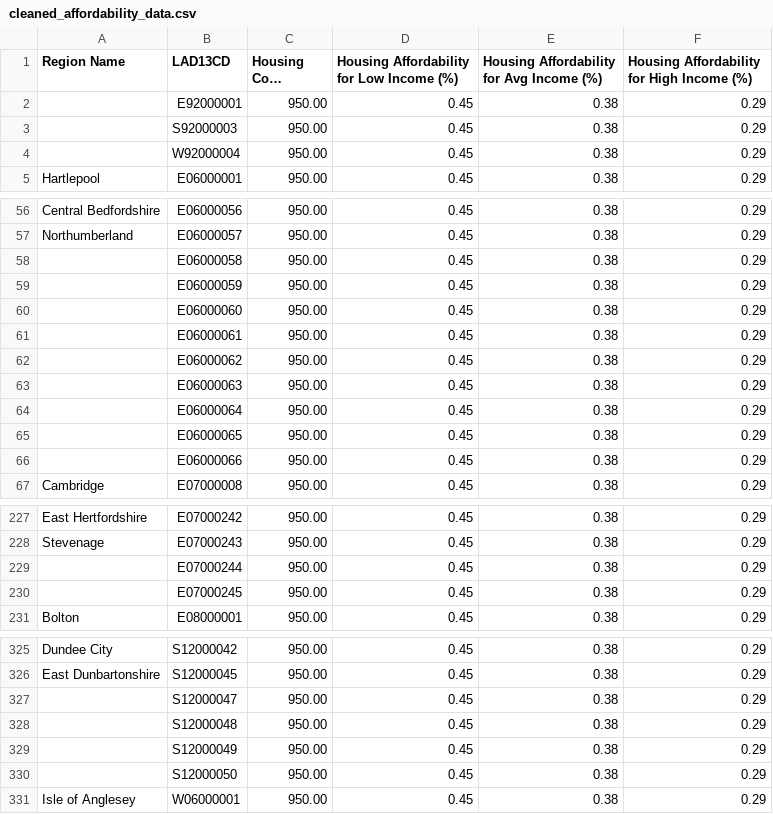
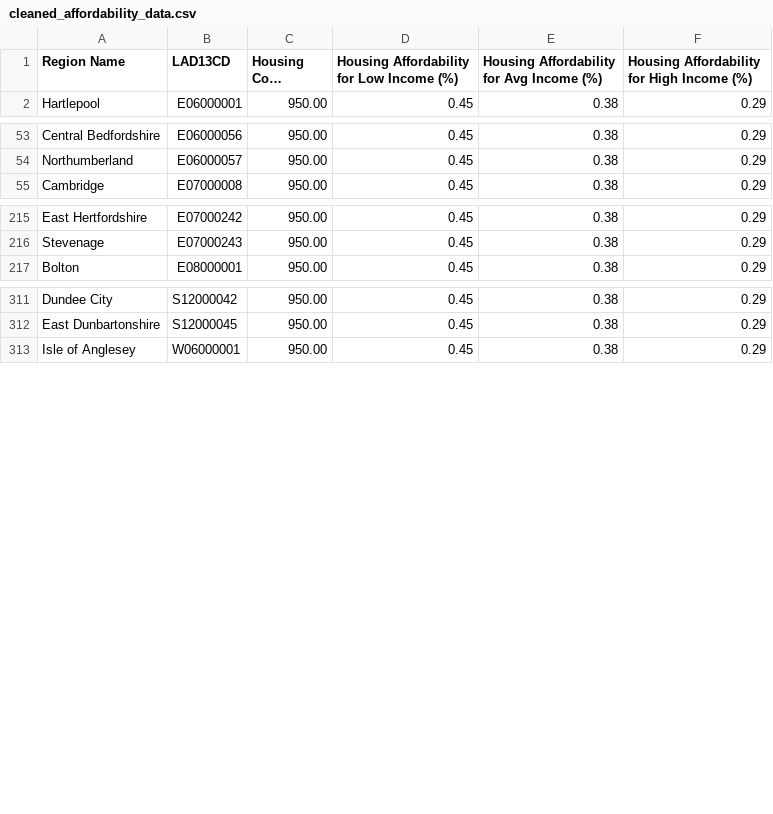
Before and after one commit to Sohan-1210/Data, a CSV file: cleaned_affordability_data.csv, drawn as a sheet; only a part is shown, gaps mark what is left out; long unchanged cells end in …; the diff names each change by its address in the sheet, - before the commit and + after, or states it on an @@ line.

Commit message:
Add files via upload

```diff
--- a/cleaned_affordability_data.csv
+++ b/cleaned_affordability_data.csv
-row 2:  | E92000001 | 950.00 | 0.45 | 0.38 | 0.29
-row 3:  | S92000003 | 950.00 | 0.45 | 0.38 | 0.29
-row 4:  | W92000004 | 950.00 | 0.45 | 0.38 | 0.29
-row 58:  | E06000058 | 950.00 | 0.45 | 0.38 | 0.29
-row 59:  | E06000059 | 950.00 | 0.45 | 0.38 | 0.29
-row 60:  | E06000060 | 950.00 | 0.45 | 0.38 | 0.29
-row 61:  | E06000061 | 950.00 | 0.45 | 0.38 | 0.29
-row 62:  | E06000062 | 950.00 | 0.45 | 0.38 | 0.29
-row 63:  | E06000063 | 950.00 | 0.45 | 0.38 | 0.29
-row 64:  | E06000064 | 950.00 | 0.45 | 0.38 | 0.29
-row 65:  | E06000065 | 950.00 | 0.45 | 0.38 | 0.29
-row 66:  | E06000066 | 950.00 | 0.45 | 0.38 | 0.29
-row 229:  | E07000244 | 950.00 | 0.45 | 0.38 | 0.29
-row 230:  | E07000245 | 950.00 | 0.45 | 0.38 | 0.29
-row 327:  | S12000047 | 950.00 | 0.45 | 0.38 | 0.29
-row 328:  | S12000048 | 950.00 | 0.45 | 0.38 | 0.29
-row 329:  | S12000049 | 950.00 | 0.45 | 0.38 | 0.29
-row 330:  | S12000050 | 950.00 | 0.45 | 0.38 | 0.29
```
